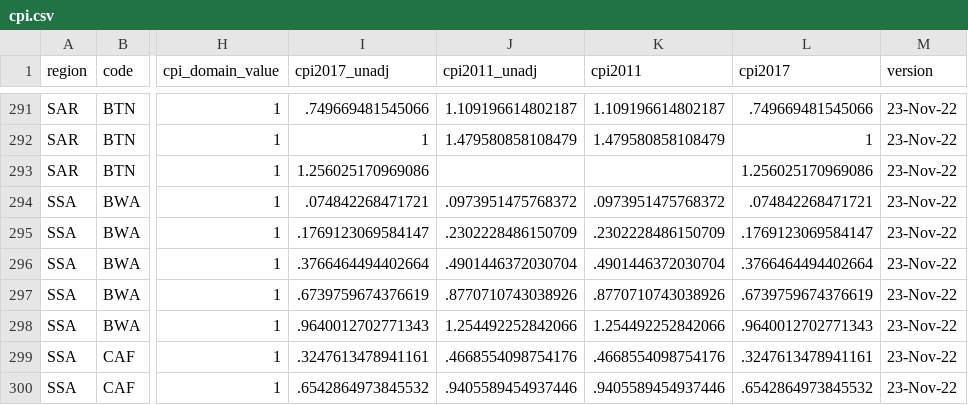
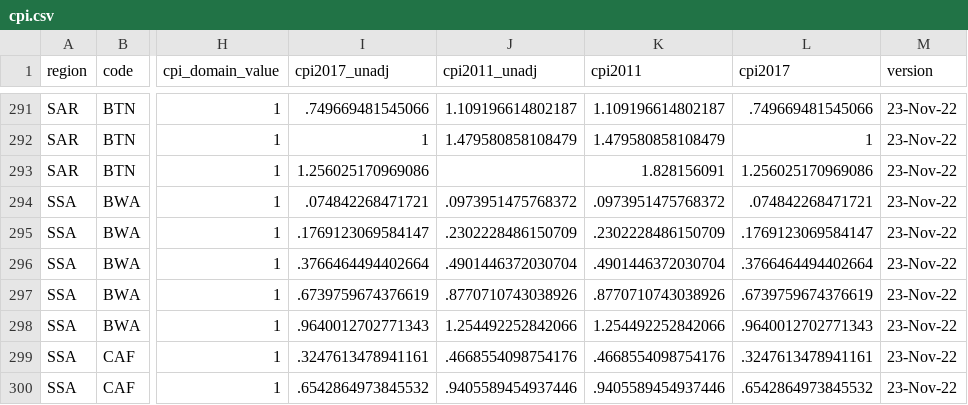
Before and after one commit to PIP-Technical-Team/aux_cpi, a CSV file: cpi.csv, drawn as a sheet; only a part is shown, gaps mark what is left out; the diff names each change by its address in the sheet, - before the commit and + after, or states it on an @@ line.

Commit message:
Uploaded AM23
Missing BTN2011 value is updated.

```diff
--- a/cpi.csv
+++ b/cpi.csv
-K293 (cpi2011): (empty)
+K293 (cpi2011): 1.828156091
```
Also changed, not shown: 1 other file.
